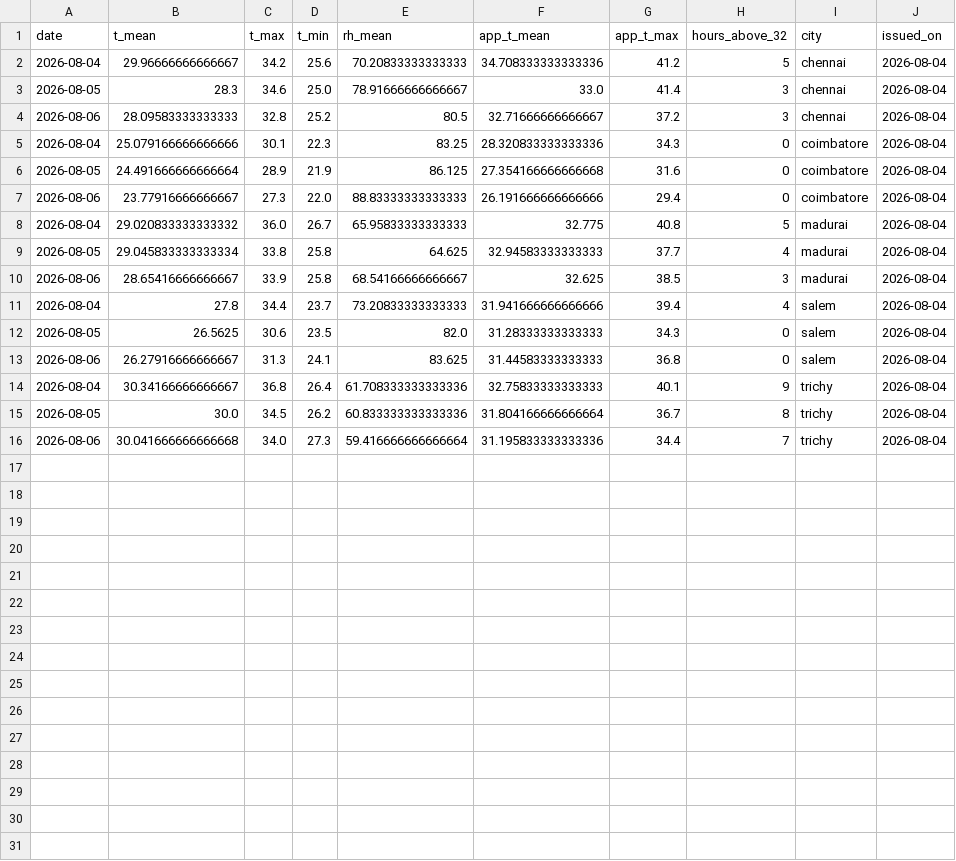
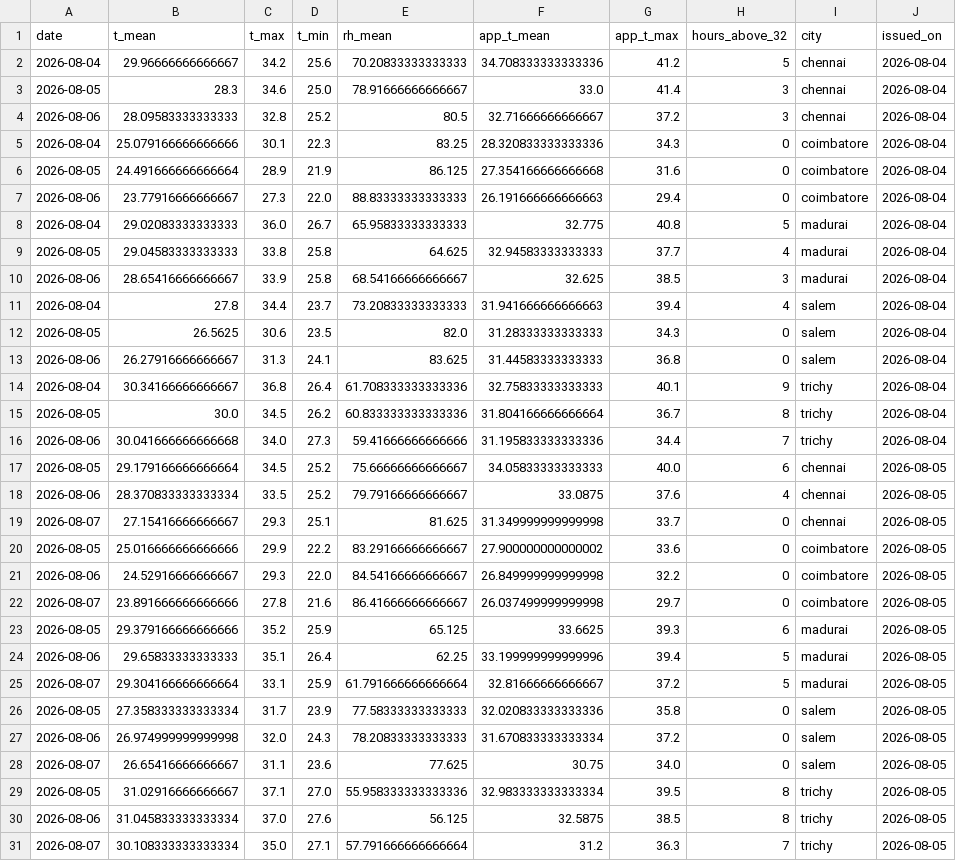
Before and after one commit to gkavin2527/tn-demand, a CSV file: data/weather_forecast_log.csv, drawn as a sheet.

```diff
--- a/data/weather_forecast_log.csv
+++ b/data/weather_forecast_log.csv
@@ -6,7 +6,7 @@ date,t_mean,t_max,t_min,rh_mean,app_t_mean,app_t_max,hours_above_32,city,issued_
 2026-08-05,24.491666666666664,28.9,21.9,86.125,27.354166666666668,31.6,0,coimbatore,2026-08-04
-2026-08-06,23.77916666666667,27.3,22.0,88.83333333333333,26.191666666666666,29.4,0,coimbatore,2026-08-04
-2026-08-04,29.020833333333332,36.0,26.7,65.95833333333333,32.775,40.8,5,madurai,2026-08-04
-2026-08-05,29.045833333333334,33.8,25.8,64.625,32.94583333333333,37.7,4,madurai,2026-08-04
+2026-08-06,23.77916666666667,27.3,22.0,88.83333333333333,26.191666666666663,29.4,0,coimbatore,2026-08-04
+2026-08-04,29.02083333333333,36.0,26.7,65.95833333333333,32.775,40.8,5,madurai,2026-08-04
+2026-08-05,29.04583333333333,33.8,25.8,64.625,32.94583333333333,37.7,4,madurai,2026-08-04
 2026-08-06,28.65416666666667,33.9,25.8,68.54166666666667,32.625,38.5,3,madurai,2026-08-04
-2026-08-04,27.8,34.4,23.7,73.20833333333333,31.941666666666666,39.4,4,salem,2026-08-04
+2026-08-04,27.8,34.4,23.7,73.20833333333333,31.941666666666663,39.4,4,salem,2026-08-04
 2026-08-05,26.5625,30.6,23.5,82.0,31.28333333333333,34.3,0,salem,2026-08-04
@@ -15,2 +15,17 @@ date,t_mean,t_max,t_min,rh_mean,app_t_mean,app_t_max,hours_above_32,city,issued_
 2026-08-05,30.0,34.5,26.2,60.833333333333336,31.804166666666664,36.7,8,trichy,2026-08-04
-2026-08-06,30.041666666666668,34.0,27.3,59.416666666666664,31.195833333333336,34.4,7,trichy,2026-08-04
+2026-08-06,30.041666666666668,34.0,27.3,59.41666666666666,31.195833333333336,34.4,7,trichy,2026-08-04
+2026-08-05,29.179166666666664,34.5,25.2,75.66666666666667,34.05833333333333,40.0,6,chennai,2026-08-05
+2026-08-06,28.370833333333334,33.5,25.2,79.79166666666667,33.0875,37.6,4,chennai,2026-08-05
+2026-08-07,27.15416666666667,29.3,25.1,81.625,31.349999999999998,33.7,0,chennai,2026-08-05
+2026-08-05,25.016666666666666,29.9,22.2,83.29166666666667,27.900000000000002,33.6,0,coimbatore,2026-08-05
+2026-08-06,24.52916666666667,29.3,22.0,84.54166666666667,26.849999999999998,32.2,0,coimbatore,2026-08-05
+2026-08-07,23.891666666666666,27.8,21.6,86.41666666666667,26.037499999999998,29.7,0,coimbatore,2026-08-05
+2026-08-05,29.379166666666666,35.2,25.9,65.125,33.6625,39.3,6,madurai,2026-08-05
+2026-08-06,29.65833333333333,35.1,26.4,62.25,33.199999999999996,39.4,5,madurai,2026-08-05
+2026-08-07,29.304166666666664,33.1,25.9,61.791666666666664,32.81666666666667,37.2,5,madurai,2026-08-05
+2026-08-05,27.358333333333334,31.7,23.9,77.58333333333333,32.020833333333336,35.8,0,salem,2026-08-05
+2026-08-06,26.974999999999998,32.0,24.3,78.20833333333333,31.670833333333334,37.2,0,salem,2026-08-05
+2026-08-07,26.65416666666667,31.1,23.6,77.625,30.75,34.0,0,salem,2026-08-05
+2026-08-05,31.02916666666667,37.1,27.0,55.958333333333336,32.983333333333334,39.5,8,trichy,2026-08-05
+2026-08-06,31.045833333333334,37.0,27.6,56.125,32.5875,38.5,8,trichy,2026-08-05
+2026-08-07,30.108333333333334,35.0,27.1,57.791666666666664,31.2,36.3,7,trichy,2026-08-05
```
Also changed, not shown: 2 other files.
